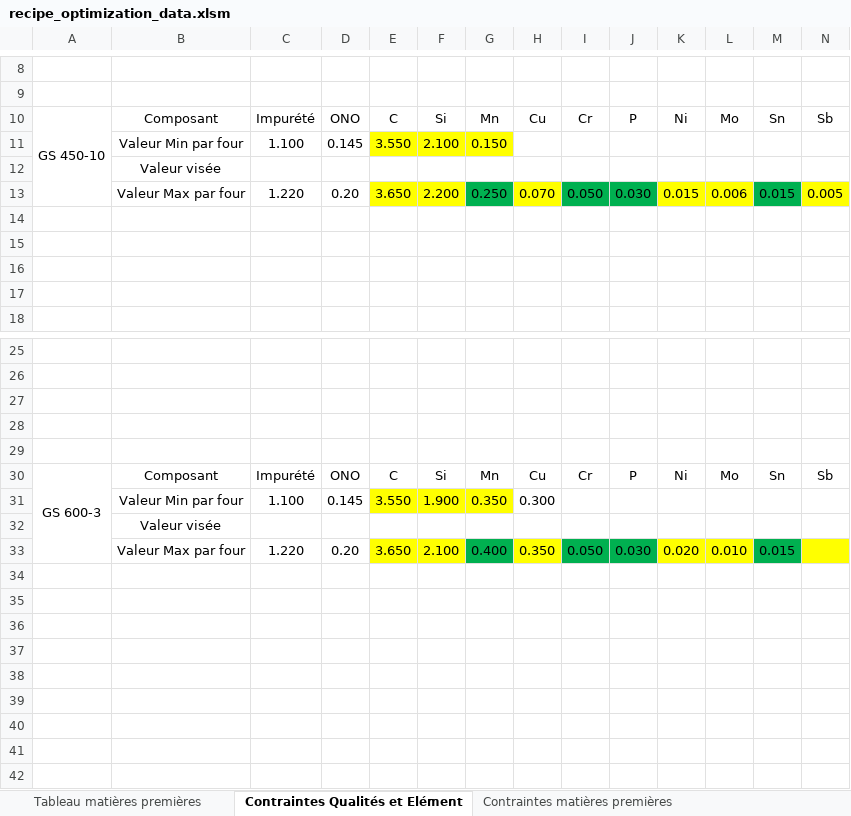
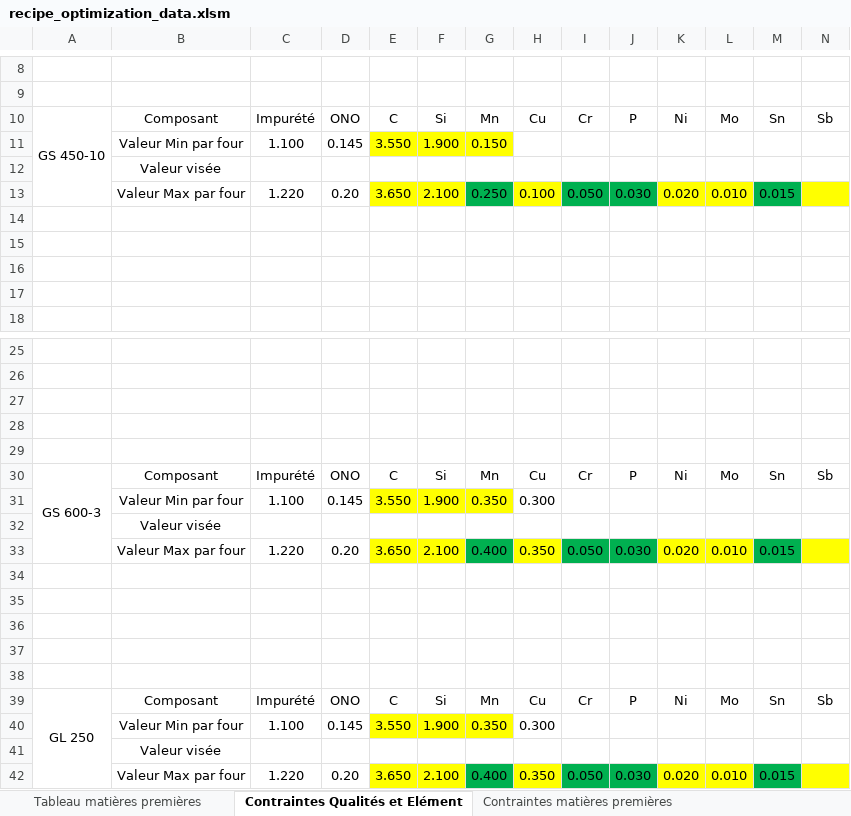
Before and after one commit to jobinhio/projets-data-science, an Excel workbook: projet/Optimisation/src/data/recipe_optimization_data.xlsm, sheet Contraintes Qualités et Elément, drawn as a sheet; only a part is shown, gaps mark what is left out; values as stored, in another font and other column widths than the file's, no borders; removed rows and columns are numbered as before the commit, all else as after; rows hold the shown columns only; the diff names each change by its address in the sheet, - before the commit and + after, or states it on an @@ line.

```diff
--- a/projet/Optimisation/src/data/recipe_optimization_data.xlsm (sheet Contraintes Qualités et Elément)
+++ b/projet/Optimisation/src/data/recipe_optimization_data.xlsm (sheet Contraintes Qualités et Elément)
-F11: 2.100
+F11: 1.900
-row 13:  | Valeur Max par four | 1.220 | 0.20 | 3.650 | 2.200 | 0.250 | 0.070 | 0.050 | 0.030 | 0.015 | 0.006 | 0.015 | 0.005
+row 13:  | Valeur Max par four | 1.220 | 0.20 | 3.650 | 2.100 | 0.250 | 0.100 | 0.050 | 0.030 | 0.020 | 0.010 | 0.015
-A30:A33 merged
+A30:A33 merged
+row 31:  | Valeur Min par four | 1.100 | 0.145 | 3.550 | 1.900 | 0.350 | 0.300
+row 32:  | Valeur visée
+row 33:  | Valeur Max par four | 1.220 | 0.20 | 3.650 | 2.100 | 0.400 | 0.350 | 0.050 | 0.030 | 0.020 | 0.010 | 0.015
+row 34: (empty)
+row 35: (empty)
+row 36: (empty)
+row 37: (empty)
+row 38: (empty)
+row 39: GL 250 | Composant | Impurété | ONO | C | Si | Mn | Cu | Cr | P | Ni | Mo | Sn | Sb
```
Also changed, not shown: sheet Contraintes matières premières, projet/Optimisation/src/data/recipes.xlsx, 51 other files.
